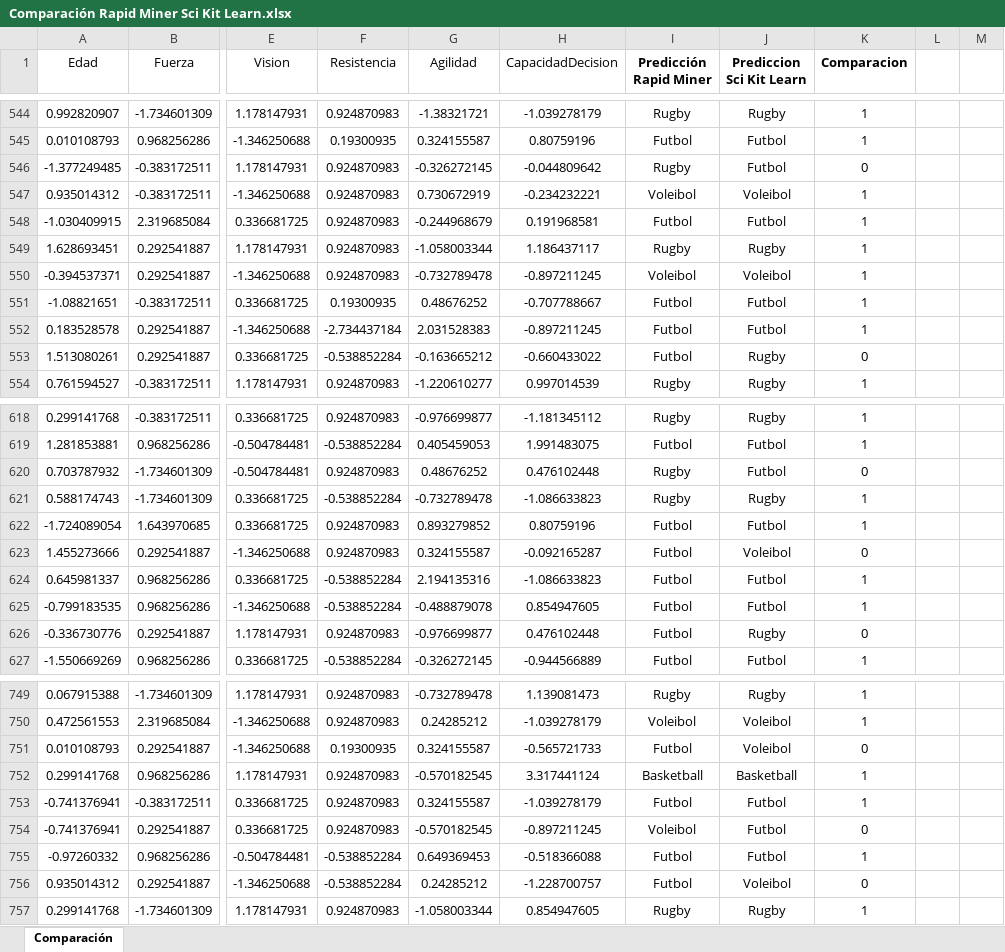
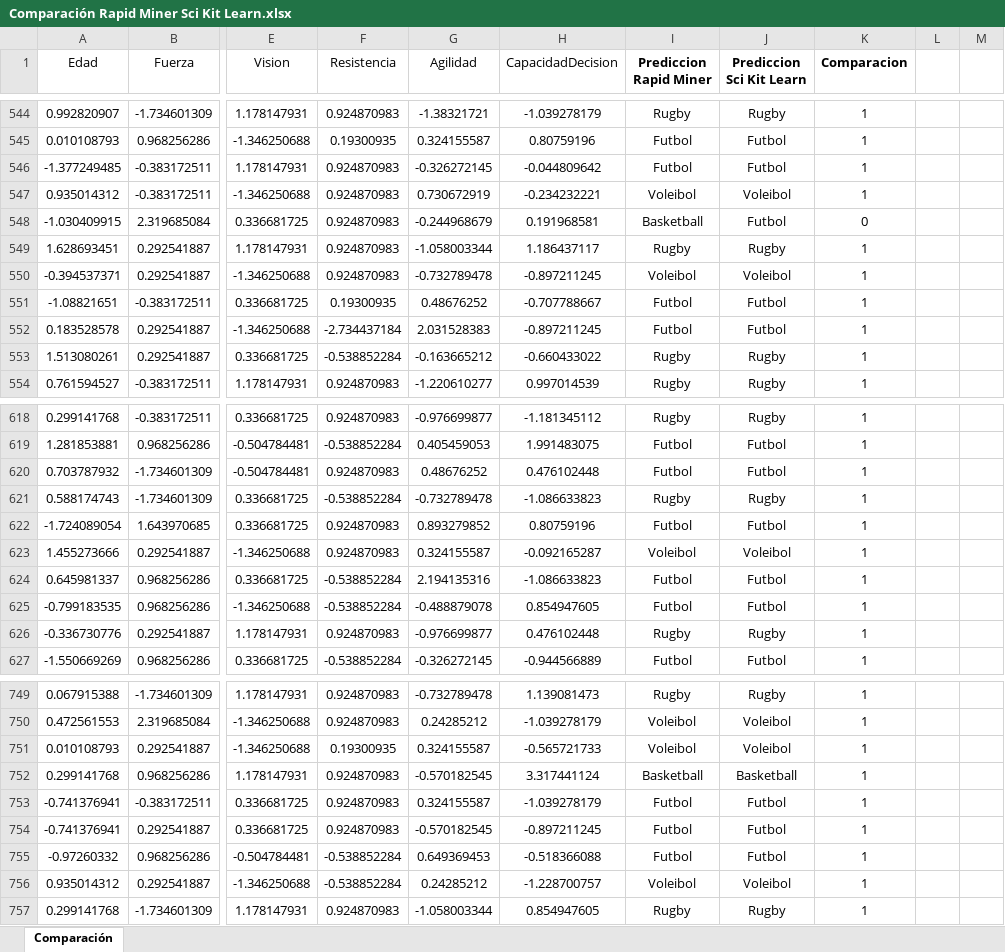
Before and after one commit to federicobecona/machine-learning-portfolio, an Excel workbook: web/src/assets/downloads/Comparación Rapid Miner Sci Kit Learn.xlsx, sheet Comparación, drawn as a sheet; only a part is shown, gaps mark what is left out; values as stored, in another font and other column widths than the file's, no borders; the diff covers the shown part only; the diff names each change by its address in the sheet, - before the commit and + after, or states it on an @@ line.

```diff
--- a/web/src/assets/downloads/Comparación Rapid Miner Sci Kit Learn.xlsx (sheet Comparación)
+++ b/web/src/assets/downloads/Comparación Rapid Miner Sci Kit Learn.xlsx (sheet Comparación)
-I1: Predicción Rapid Miner
+I1: Prediccion Rapid Miner
-I546 (Prediccion Rapid Miner): Rugby
+I546 (Prediccion Rapid Miner): Futbol
-K546 (Comparacion): 0
+K546 (Comparacion): 1
-I548 (Prediccion Rapid Miner): Futbol
+I548 (Prediccion Rapid Miner): Basketball
-K548 (Comparacion): 1
+K548 (Comparacion): 0
-I553 (Prediccion Rapid Miner): Futbol
+I553 (Prediccion Rapid Miner): Rugby
-K553 (Comparacion): 0
+K553 (Comparacion): 1
-I620 (Prediccion Rapid Miner): Rugby
+I620 (Prediccion Rapid Miner): Futbol
-K620 (Comparacion): 0
+K620 (Comparacion): 1
-I623 (Prediccion Rapid Miner): Futbol
+I623 (Prediccion Rapid Miner): Voleibol
-K623 (Comparacion): 0
+K623 (Comparacion): 1
-I626 (Prediccion Rapid Miner): Futbol
+I626 (Prediccion Rapid Miner): Rugby
-K626 (Comparacion): 0
+K626 (Comparacion): 1
-I751 (Prediccion Rapid Miner): Futbol
+I751 (Prediccion Rapid Miner): Voleibol
-K751 (Comparacion): 0
+K751 (Comparacion): 1
-I754 (Prediccion Rapid Miner): Voleibol
+I754 (Prediccion Rapid Miner): Futbol
-K754 (Comparacion): 0
+K754 (Comparacion): 1
-I756 (Prediccion Rapid Miner): Futbol
+I756 (Prediccion Rapid Miner): Voleibol
-K756 (Comparacion): 0
+K756 (Comparacion): 1
```
Also changed, not shown: 288 edited cells elsewhere in this sheet, ut3/PDs/UT3-TA7/Comparación Rapid Miner Sci Kit Learn.xlsx, 9 other files.
